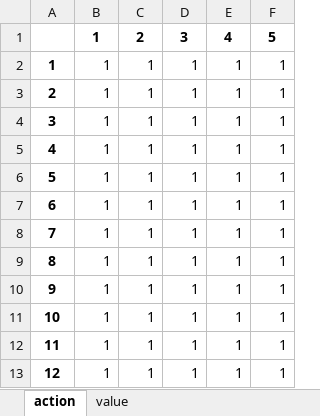
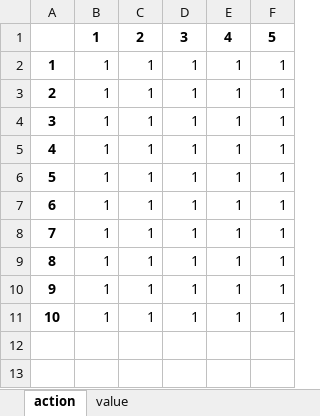
Before and after one commit to tingshan2859880/Operations-Research-Applications, an Excel workbook: data/output/best_policy_2.xlsx, sheet action, drawn as a sheet; values as stored, in another font and other column widths than the file's, no borders; the diff names each change by its address in the sheet, - before the commit and + after, or states it on an @@ line.

```diff
--- a/data/output/best_policy_2.xlsx (sheet action)
+++ b/data/output/best_policy_2.xlsx (sheet action)
-row 12: 11 | 1 | 1 | 1 | 1 | 1
-row 13: 12 | 1 | 1 | 1 | 1 | 1
```
Also changed, not shown: sheet value, data/output/best_policy_0.xlsx, data/output/best_policy_1.xlsx, 6 other files.
